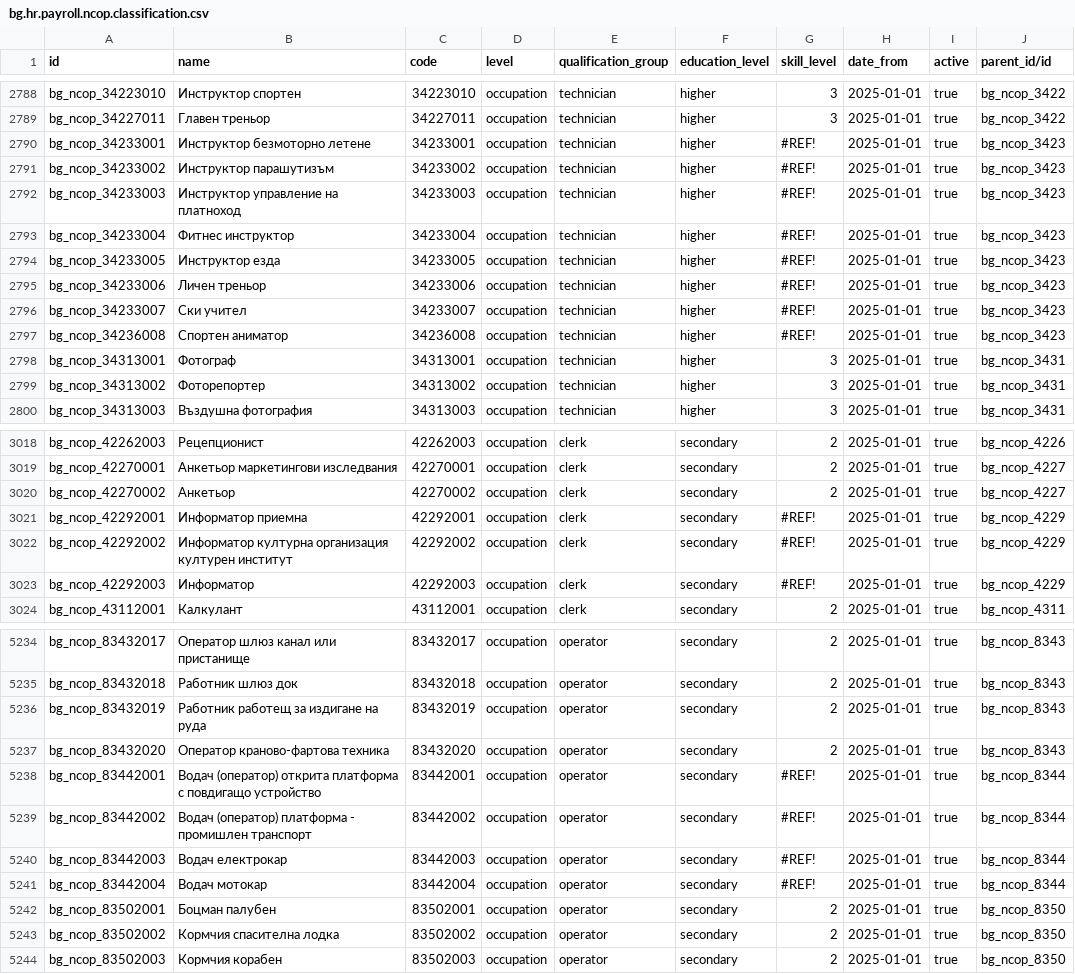
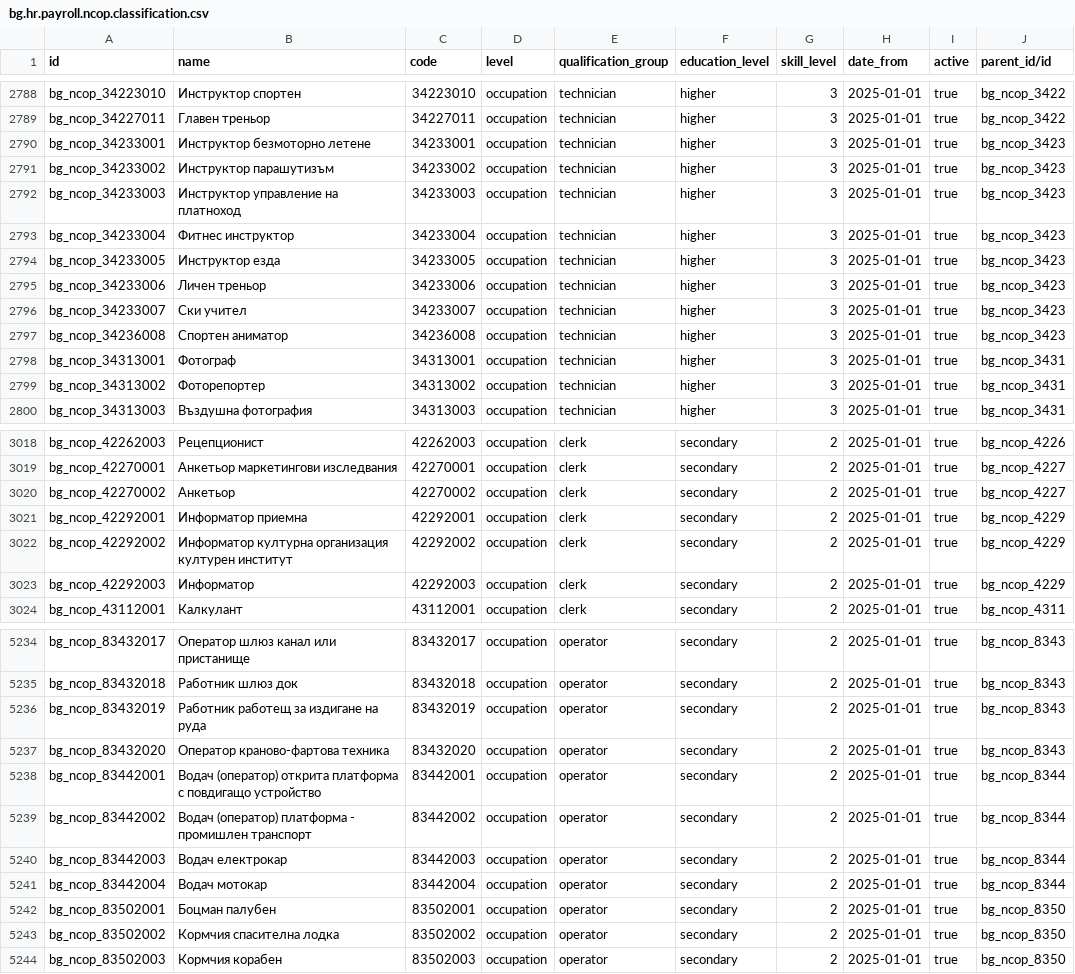
Before and after one commit to rosenvladimirov/l10n-bulgaria, a CSV file: l10n_bg_payroll_classifications/data/bg_hr_payroll_ncop_classification/occupation/bg.hr.payroll.ncop.classification.csv, drawn as a sheet; only a part is shown, gaps mark what is left out; the diff covers the shown part only.

Commit message:
Update occupation classifications in `l10n_bg_payroll_classifications` with corrected hierarchy levels, adjusted CSV data, and manifest version increment.

```diff
--- a/l10n_bg_payroll_classifications/data/bg_hr_payroll_ncop_classification/occupation/bg.hr.payroll.ncop.classification.csv
+++ b/l10n_bg_payroll_classifications/data/bg_hr_payroll_ncop_classification/occupation/bg.hr.payroll.ncop.classification.csv
@@ -2789,10 +2789,10 @@ bg_ncop_34223010,Инструктор спортен,34223010,occupation,technic
 bg_ncop_34227011,Главен треньор,34227011,occupation,technician,higher,3,2025-01-01,true,bg_ncop_3422
-bg_ncop_34233001,Инструктор безмоторно летене,34233001,occupation,technician,higher,#REF!,2025-01-01,true,bg_ncop_3423
-bg_ncop_34233002,Инструктор парашутизъм,34233002,occupation,technician,higher,#REF!,2025-01-01,true,bg_ncop_3423
-bg_ncop_34233003,Инструктор управление на платноход,34233003,occupation,technician,higher,#REF!,2025-01-01,true,bg_ncop_3423
-bg_ncop_34233004,Фитнес инструктор,34233004,occupation,technician,higher,#REF!,2025-01-01,true,bg_ncop_3423
-bg_ncop_34233005,Инструктор езда,34233005,occupation,technician,higher,#REF!,2025-01-01,true,bg_ncop_3423
-bg_ncop_34233006,Личен треньор,34233006,occupation,technician,higher,#REF!,2025-01-01,true,bg_ncop_3423
-bg_ncop_34233007,Ски учител,34233007,occupation,technician,higher,#REF!,2025-01-01,true,bg_ncop_3423
-bg_ncop_34236008,Спортен аниматор,34236008,occupation,technician,higher,#REF!,2025-01-01,true,bg_ncop_3423
+bg_ncop_34233001,Инструктор безмоторно летене,34233001,occupation,technician,higher,3,2025-01-01,true,bg_ncop_3423
+bg_ncop_34233002,Инструктор парашутизъм,34233002,occupation,technician,higher,3,2025-01-01,true,bg_ncop_3423
+bg_ncop_34233003,Инструктор управление на платноход,34233003,occupation,technician,higher,3,2025-01-01,true,bg_ncop_3423
+bg_ncop_34233004,Фитнес инструктор,34233004,occupation,technician,higher,3,2025-01-01,true,bg_ncop_3423
+bg_ncop_34233005,Инструктор езда,34233005,occupation,technician,higher,3,2025-01-01,true,bg_ncop_3423
+bg_ncop_34233006,Личен треньор,34233006,occupation,technician,higher,3,2025-01-01,true,bg_ncop_3423
+bg_ncop_34233007,Ски учител,34233007,occupation,technician,higher,3,2025-01-01,true,bg_ncop_3423
+bg_ncop_34236008,Спортен аниматор,34236008,occupation,technician,higher,3,2025-01-01,true,bg_ncop_3423
 bg_ncop_34313001,Фотограф,34313001,occupation,technician,higher,3,2025-01-01,true,bg_ncop_3431
@@ -3020,5 +3020,5 @@ bg_ncop_42270001,Анкетьор маркетингови изследвани
 bg_ncop_42270002,Анкетьор,42270002,occupation,clerk,secondary,2,2025-01-01,true,bg_ncop_4227
-bg_ncop_42292001,Информатор приемна,42292001,occupation,clerk,secondary,#REF!,2025-01-01,true,bg_ncop_4229
-bg_ncop_42292002,Информатор културна организация културен   институт,42292002,occupation,clerk,secondary,#REF!,2025-01-01,true,bg_ncop_4229
-bg_ncop_42292003,Информатор,42292003,occupation,clerk,secondary,#REF!,2025-01-01,true,bg_ncop_4229
+bg_ncop_42292001,Информатор приемна,42292001,occupation,clerk,secondary,2,2025-01-01,true,bg_ncop_4229
+bg_ncop_42292002,Информатор културна организация културен   институт,42292002,occupation,clerk,secondary,2,2025-01-01,true,bg_ncop_4229
+bg_ncop_42292003,Информатор,42292003,occupation,clerk,secondary,2,2025-01-01,true,bg_ncop_4229
 bg_ncop_43112001,Калкулант,43112001,occupation,clerk,secondary,2,2025-01-01,true,bg_ncop_4311
@@ -5237,6 +5237,6 @@ bg_ncop_83432019,Работник работещ за издигане на ру
 bg_ncop_83432020,Оператор краново-фартова техника,83432020,occupation,operator,secondary,2,2025-01-01,true,bg_ncop_8343
-bg_ncop_83442001,Водач (оператор) открита платформа с повдигащо устройство,83442001,occupation,operator,secondary,#REF!,2025-01-01,true,bg_ncop_8344
-bg_ncop_83442002,Водач (оператор) платформа - промишлен транспорт,83442002,occupation,operator,secondary,#REF!,2025-01-01,true,bg_ncop_8344
-bg_ncop_83442003,Водач електрокар,83442003,occupation,operator,secondary,#REF!,2025-01-01,true,bg_ncop_8344
-bg_ncop_83442004,Водач мотокар,83442004,occupation,operator,secondary,#REF!,2025-01-01,true,bg_ncop_8344
+bg_ncop_83442001,Водач (оператор) открита платформа с повдигащо устройство,83442001,occupation,operator,secondary,2,2025-01-01,true,bg_ncop_8344
+bg_ncop_83442002,Водач (оператор) платформа - промишлен транспорт,83442002,occupation,operator,secondary,2,2025-01-01,true,bg_ncop_8344
+bg_ncop_83442003,Водач електрокар,83442003,occupation,operator,secondary,2,2025-01-01,true,bg_ncop_8344
+bg_ncop_83442004,Водач мотокар,83442004,occupation,operator,secondary,2,2025-01-01,true,bg_ncop_8344
 bg_ncop_83502001,Боцман палубен,83502001,occupation,operator,secondary,2,2025-01-01,true,bg_ncop_8350
```
Also changed, not shown: 47 edited cells elsewhere in this file, 1 other file.
